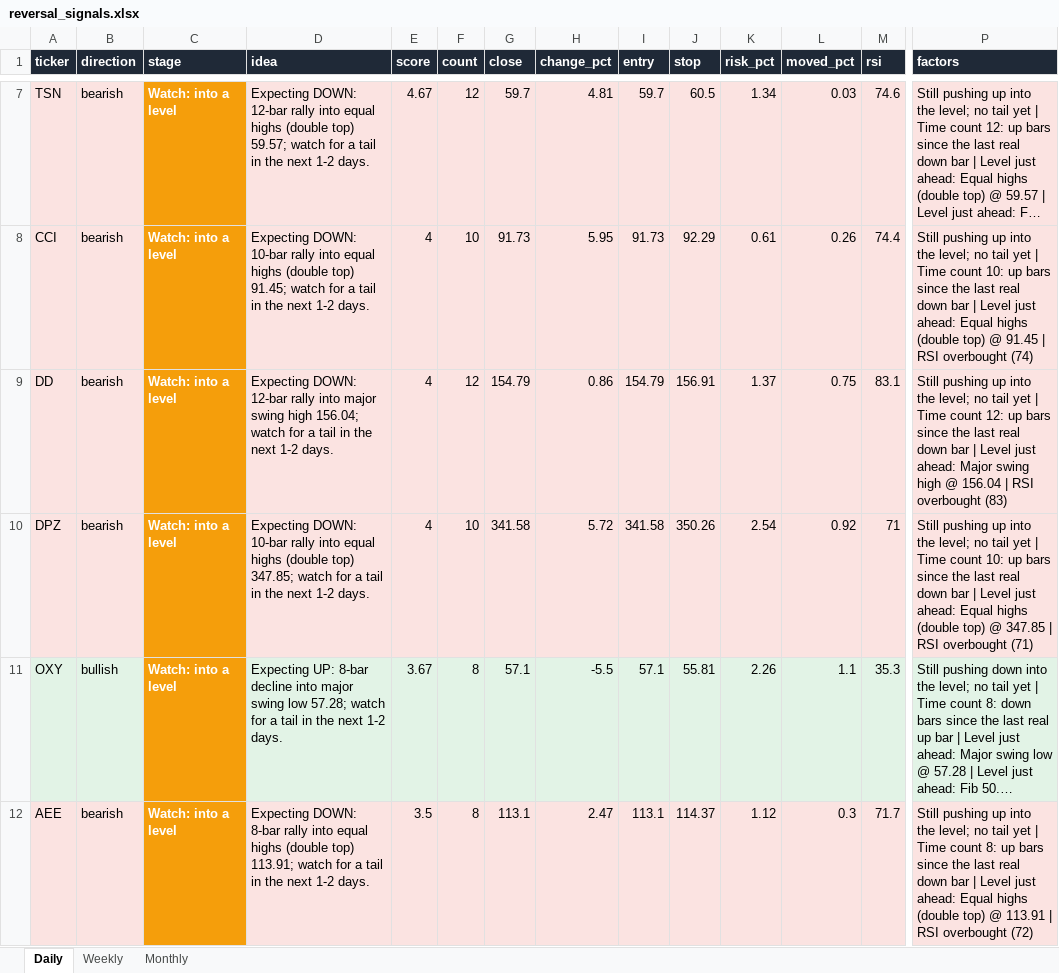
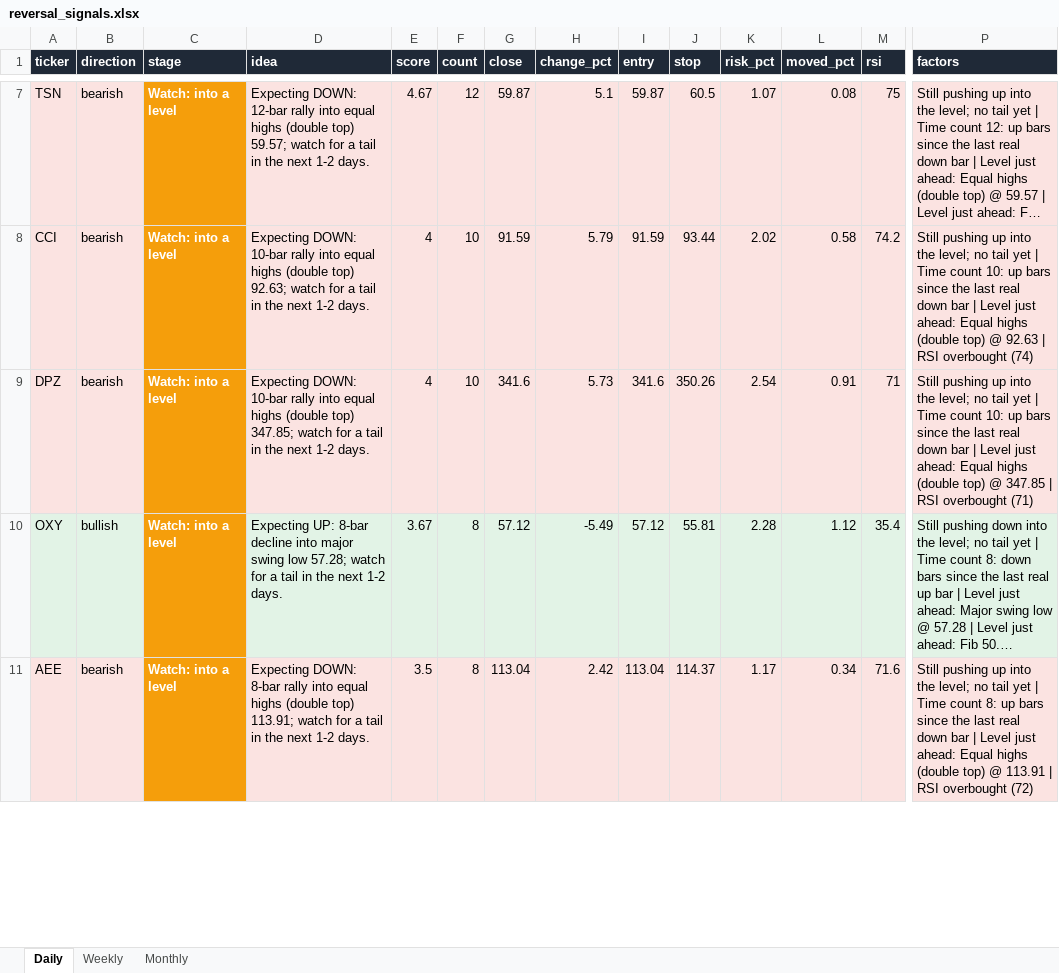
Before and after one commit to Ron1415/reversal-scanner, an Excel workbook: site/reversal_signals.xlsx, sheet Daily, drawn as a sheet; only a part is shown, gaps mark what is left out; long unchanged cells end in …; values as stored, in another font and other column widths than the file's, no borders; removed rows and columns are numbered as before the commit, all else as after; rows hold the shown columns only; the diff covers the shown part only; the diff names each change by its address in the sheet, - before the commit and + after, or states it on an @@ line.

```diff
--- a/site/reversal_signals.xlsx (sheet Daily)
+++ b/site/reversal_signals.xlsx (sheet Daily)
-G7 (close): 59.7
+G7 (close): 59.87
-H7 (change_pct): 4.81
+H7 (change_pct): 5.1
-I7 (entry): 59.7
+I7 (entry): 59.87
-K7 (risk_pct): 1.34
+K7 (risk_pct): 1.07
-L7 (moved_pct): 0.03
+L7 (moved_pct): 0.08
-M7 (rsi): 74.6
+M7 (rsi): 75
-D8 (idea): …(double top) 91.45; watch for…
+D8 (idea): …(double top) 92.63; watch for…
-G8 (close): 91.73
+G8 (close): 91.59
-H8 (change_pct): 5.95
+H8 (change_pct): 5.79
-I8 (entry): 91.73
+I8 (entry): 91.59
-J8 (stop): 92.29
+J8 (stop): 93.44
-K8 (risk_pct): 0.61
+K8 (risk_pct): 2.02
-L8 (moved_pct): 0.26
+L8 (moved_pct): 0.58
-M8 (rsi): 74.4
+M8 (rsi): 74.2
-P8 (factors): …top) @ 91.45 | RSI…
+P8 (factors): …top) @ 92.63 | RSI…
-row 9: DD | bearish | Watch: into a level | Expecting DOWN: 12-bar rally into major swing high 156.04; watch for a tail in the next 1-2 days. | 4 | 12 | 154.79 | 0.86 | 154.79 | 156.91 | 1.37 | 0.75 | 83.1 | Still pushing up into the level; no tail yet | Time count 12: up bars since the last real down bar | Level just ahead: Major swing high @ 156.04 | RSI overbought (83)
-G9 (close): 341.58
+G9 (close): 341.6
-H9 (change_pct): 5.72
+H9 (change_pct): 5.73
-I9 (entry): 341.58
+I9 (entry): 341.6
-L9 (moved_pct): 0.92
+L9 (moved_pct): 0.91
-G10 (close): 57.1
+G10 (close): 57.12
-H10 (change_pct): -5.5
+H10 (change_pct): -5.49
-I10 (entry): 57.1
+I10 (entry): 57.12
-K10 (risk_pct): 2.26
+K10 (risk_pct): 2.28
-L10 (moved_pct): 1.1
+L10 (moved_pct): 1.12
-M10 (rsi): 35.3
+M10 (rsi): 35.4
-G11 (close): 113.1
+G11 (close): 113.04
-H11 (change_pct): 2.47
+H11 (change_pct): 2.42
-I11 (entry): 113.1
+I11 (entry): 113.04
-K11 (risk_pct): 1.12
+K11 (risk_pct): 1.17
-L11 (moved_pct): 0.3
+L11 (moved_pct): 0.34
-M11 (rsi): 71.7
+M11 (rsi): 71.6
```
Also changed, not shown: 1 added row and 65 edited cells elsewhere in this sheet, 7 other files.
